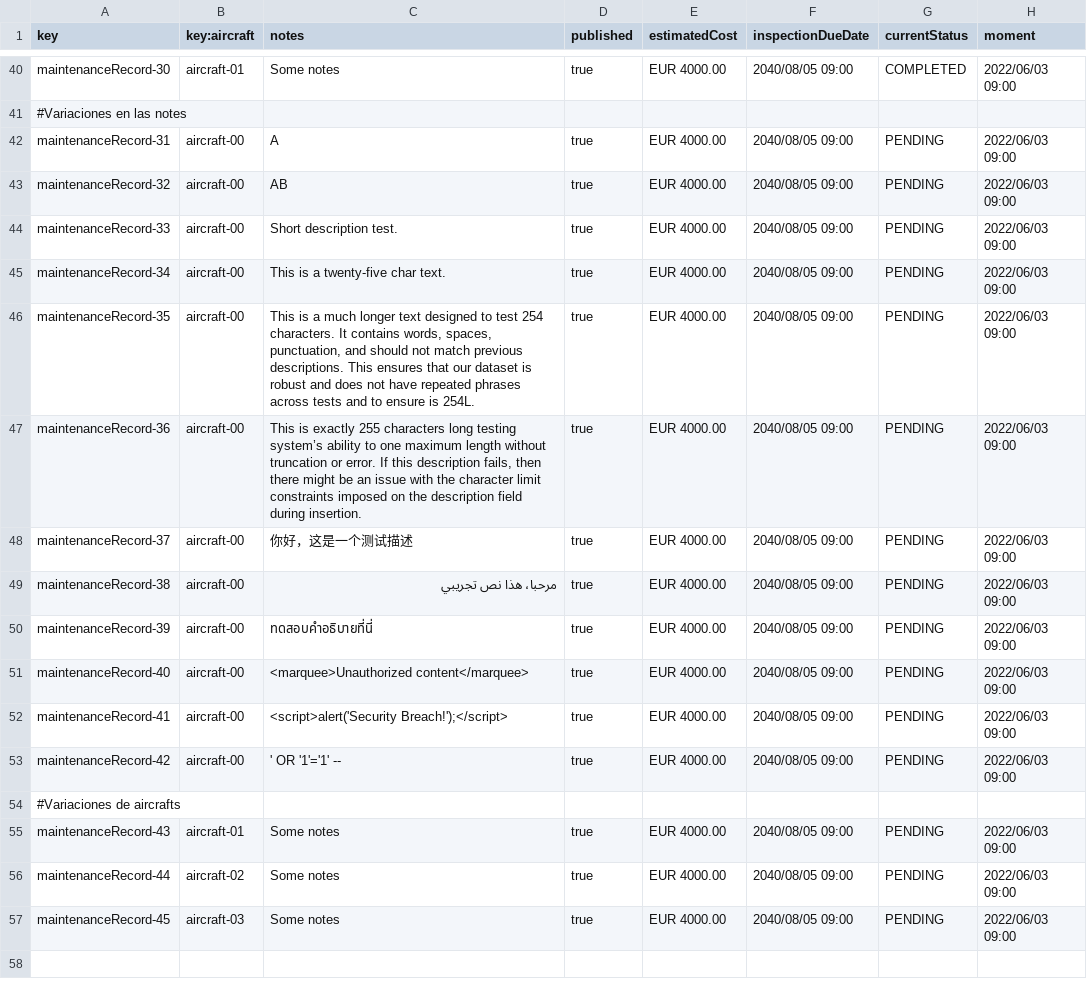
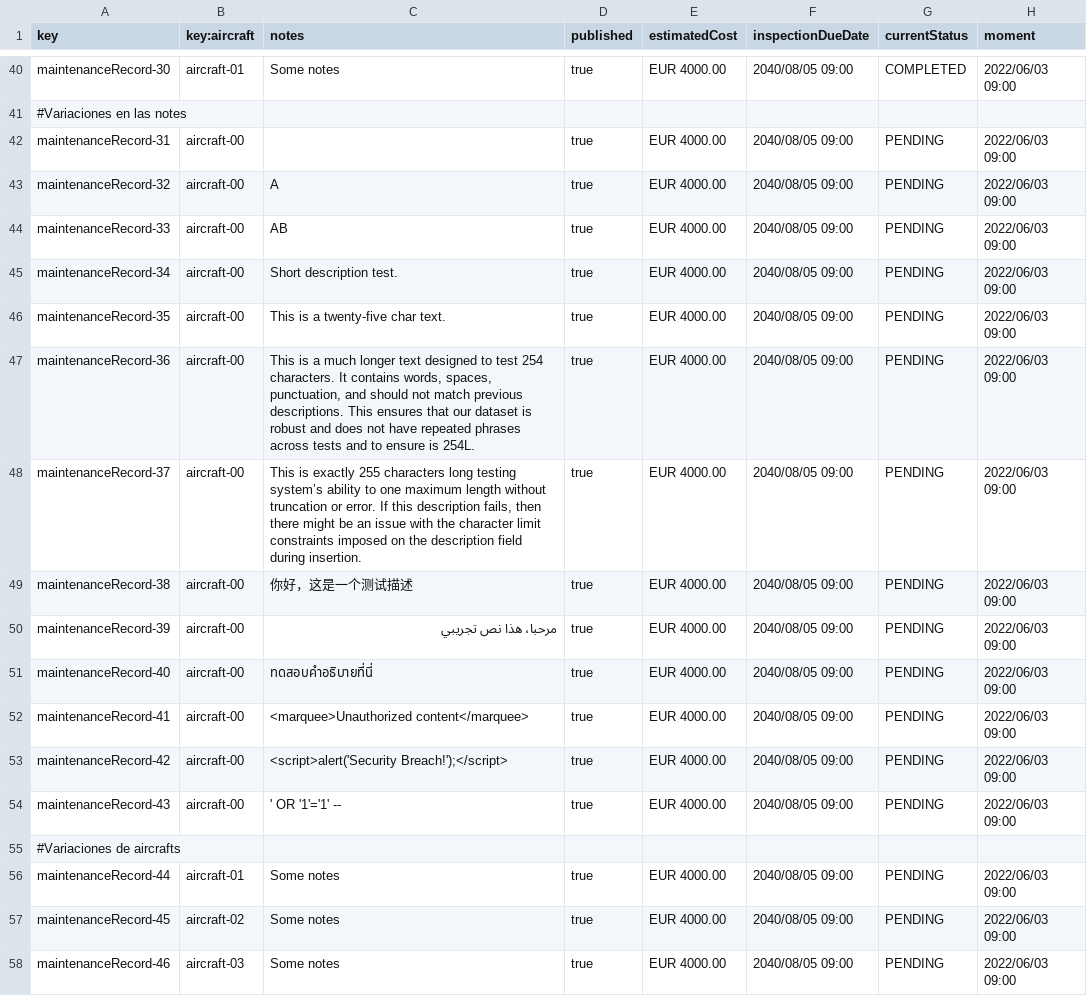
Before and after one commit to adolfoborrego/Acme-ANS, a CSV file: src/main/resources/WEB-INF/data/sample/maintenanceRecord.csv, drawn as a sheet; only a part is shown, gaps mark what is left out.

```diff
--- a/src/main/resources/WEB-INF/data/sample/maintenanceRecord.csv
+++ b/src/main/resources/WEB-INF/data/sample/maintenanceRecord.csv
@@ -41,17 +41,18 @@ maintenanceRecord-30,aircraft-01,Some notes,true,EUR 4000.00,2040/08/05 09:00,CO
 #Variaciones en las notes
-maintenanceRecord-31,aircraft-00,A,true,EUR 4000.00,2040/08/05 09:00,PENDING,2022/06/03 09:00
-maintenanceRecord-32,aircraft-00,AB,true,EUR 4000.00,2040/08/05 09:00,PENDING,2022/06/03 09:00
-maintenanceRecord-33,aircraft-00,Short description test.,true,EUR 4000.00,2040/08/05 09:00,PENDING,2022/06/03 09:00
-maintenanceRecord-34,aircraft-00,This is a twenty-five char text.,true,EUR 4000.00,2040/08/05 09:00,PENDING,2022/06/03 09:00
-maintenanceRecord-35,aircraft-00,"This is a much longer text designed to test 254 characters. It contains words, spaces, punctuation, and should not match previous descriptions. This ensures that our dataset is robust and does not have repeated phrases across tests and to ensure is 254L.",true,EUR 4000.00,2040/08/05 09:00,PENDING,2022/06/03 09:00
-maintenanceRecord-36,aircraft-00,"This is exactly 255 characters long testing system’s ability to one maximum length without truncation or error. If this description fails, then there might be an issue with the character limit constraints imposed on the description field during insertion.",true,EUR 4000.00,2040/08/05 09:00,PENDING,2022/06/03 09:00
-maintenanceRecord-37,aircraft-00,你好，这是一个测试描述,true,EUR 4000.00,2040/08/05 09:00,PENDING,2022/06/03 09:00
-maintenanceRecord-38,aircraft-00,مرحبا، هذا نص تجريبي,true,EUR 4000.00,2040/08/05 09:00,PENDING,2022/06/03 09:00
-maintenanceRecord-39,aircraft-00,ทดสอบคำอธิบายที่นี่,true,EUR 4000.00,2040/08/05 09:00,PENDING,2022/06/03 09:00
-maintenanceRecord-40,aircraft-00,<marquee>Unauthorized content</marquee>,true,EUR 4000.00,2040/08/05 09:00,PENDING,2022/06/03 09:00
-maintenanceRecord-41,aircraft-00,<script>alert('Security Breach!');</script>,true,EUR 4000.00,2040/08/05 09:00,PENDING,2022/06/03 09:00
-maintenanceRecord-42,aircraft-00,' OR '1'='1' --,true,EUR 4000.00,2040/08/05 09:00,PENDING,2022/06/03 09:00
+maintenanceRecord-31,aircraft-00,,true,EUR 4000.00,2040/08/05 09:00,PENDING,2022/06/03 09:00
+maintenanceRecord-32,aircraft-00,A,true,EUR 4000.00,2040/08/05 09:00,PENDING,2022/06/03 09:00
+maintenanceRecord-33,aircraft-00,AB,true,EUR 4000.00,2040/08/05 09:00,PENDING,2022/06/03 09:00
+maintenanceRecord-34,aircraft-00,Short description test.,true,EUR 4000.00,2040/08/05 09:00,PENDING,2022/06/03 09:00
+maintenanceRecord-35,aircraft-00,This is a twenty-five char text.,true,EUR 4000.00,2040/08/05 09:00,PENDING,2022/06/03 09:00
+maintenanceRecord-36,aircraft-00,"This is a much longer text designed to test 254 characters. It contains words, spaces, punctuation, and should not match previous descriptions. This ensures that our dataset is robust and does not have repeated phrases across tests and to ensure is 254L.",true,EUR 4000.00,2040/08/05 09:00,PENDING,2022/06/03 09:00
+maintenanceRecord-37,aircraft-00,"This is exactly 255 characters long testing system’s ability to one maximum length without truncation or error. If this description fails, then there might be an issue with the character limit constraints imposed on the description field during insertion.",true,EUR 4000.00,2040/08/05 09:00,PENDING,2022/06/03 09:00
+maintenanceRecord-38,aircraft-00,你好，这是一个测试描述,true,EUR 4000.00,2040/08/05 09:00,PENDING,2022/06/03 09:00
+maintenanceRecord-39,aircraft-00,مرحبا، هذا نص تجريبي,true,EUR 4000.00,2040/08/05 09:00,PENDING,2022/06/03 09:00
+maintenanceRecord-40,aircraft-00,ทดสอบคำอธิบายที่นี่,true,EUR 4000.00,2040/08/05 09:00,PENDING,2022/06/03 09:00
+maintenanceRecord-41,aircraft-00,<marquee>Unauthorized content</marquee>,true,EUR 4000.00,2040/08/05 09:00,PENDING,2022/06/03 09:00
+maintenanceRecord-42,aircraft-00,<script>alert('Security Breach!');</script>,true,EUR 4000.00,2040/08/05 09:00,PENDING,2022/06/03 09:00
+maintenanceRecord-43,aircraft-00,' OR '1'='1' --,true,EUR 4000.00,2040/08/05 09:00,PENDING,2022/06/03 09:00
 #Variaciones de aircrafts
-maintenanceRecord-43,aircraft-01,Some notes,true,EUR 4000.00,2040/08/05 09:00,PENDING,2022/06/03 09:00
-maintenanceRecord-44,aircraft-02,Some notes,true,EUR 4000.00,2040/08/05 09:00,PENDING,2022/06/03 09:00
-maintenanceRecord-45,aircraft-03,Some notes,true,EUR 4000.00,2040/08/05 09:00,PENDING,2022/06/03 09:00
+maintenanceRecord-44,aircraft-01,Some notes,true,EUR 4000.00,2040/08/05 09:00,PENDING,2022/06/03 09:00
+maintenanceRecord-45,aircraft-02,Some notes,true,EUR 4000.00,2040/08/05 09:00,PENDING,2022/06/03 09:00
+maintenanceRecord-46,aircraft-03,Some notes,true,EUR 4000.00,2040/08/05 09:00,PENDING,2022/06/03 09:00
```
Also changed, not shown: 3 other files.
